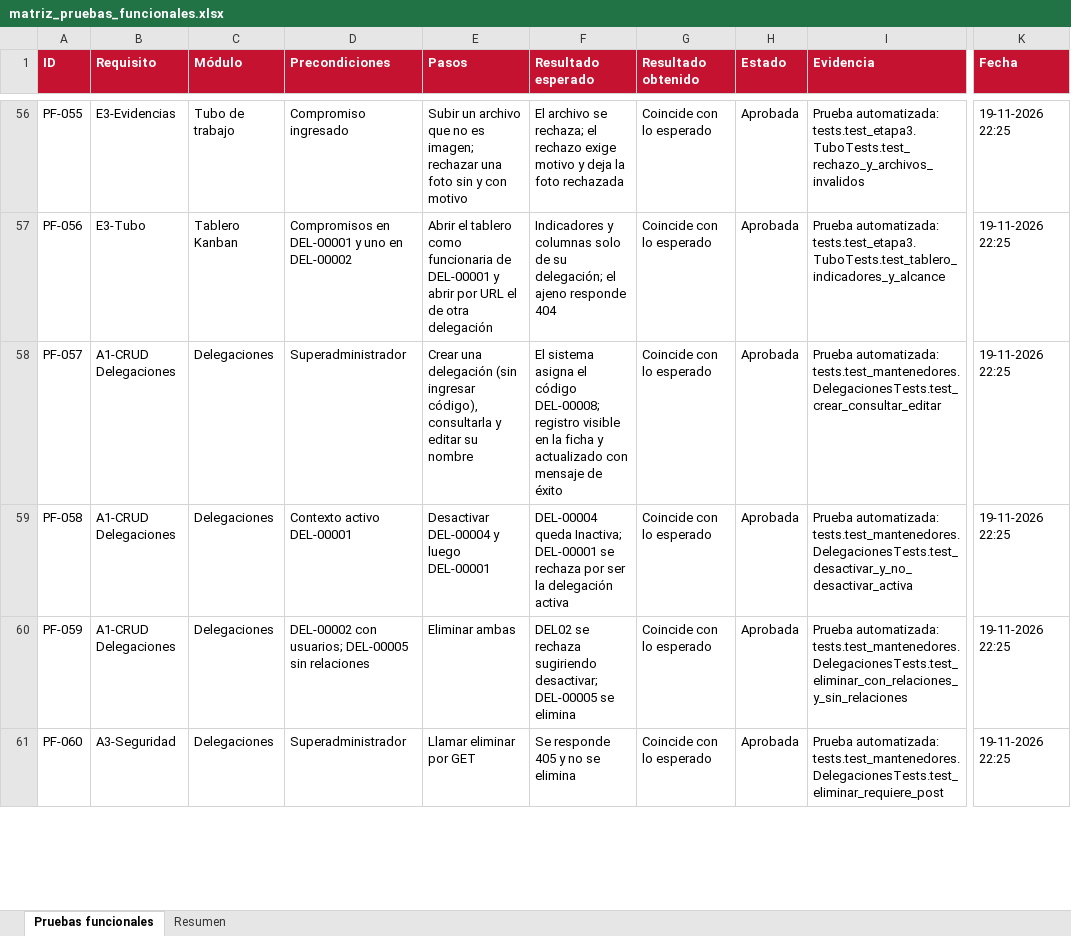
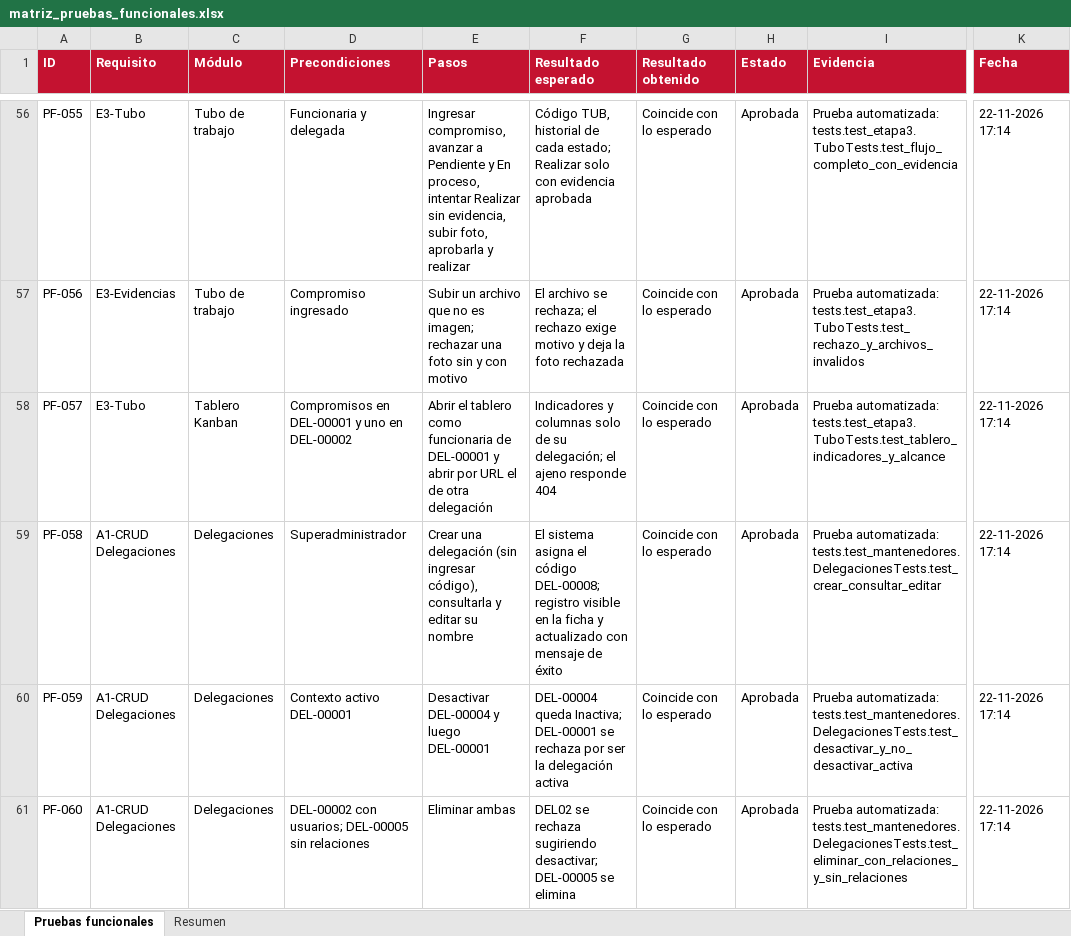
Before and after one commit to SirGabrielValdes/ProyectoIntegrado, an Excel workbook: docs/pruebas/matriz_pruebas_funcionales.xlsx, sheet Pruebas funcionales, drawn as a sheet; only a part is shown, gaps mark what is left out; values as stored, in another font and other column widths than the file's, no borders; the diff covers the shown part only; the diff names each change by its address in the sheet, - before the commit and + after, or states it on an @@ line.

```diff
--- a/docs/pruebas/matriz_pruebas_funcionales.xlsx (sheet Pruebas funcionales)
+++ b/docs/pruebas/matriz_pruebas_funcionales.xlsx (sheet Pruebas funcionales)
-B56 (Requisito): E3-Evidencias
+B56 (Requisito): E3-Tubo
-D56 (Precondiciones): Compromiso ingresado
+D56 (Precondiciones): Funcionaria y delegada
-E56 (Pasos): Subir un archivo que no es imagen; rechazar una foto sin y con motivo
+E56 (Pasos): Ingresar compromiso, avanzar a Pendiente y En proceso, intentar Realizar sin evidencia, subir foto, aprobarla y realizar
-F56 (Resultado esperado): El archivo se rechaza; el rechazo exige motivo y deja la foto rechazada
+F56 (Resultado esperado): Código TUB, historial de cada estado; Realizar solo con evidencia aprobada
-I56 (Evidencia): Prueba automatizada: tests.test_etapa3.TuboTests.test_rechazo_y_archivos_invalidos
+I56 (Evidencia): Prueba automatizada: tests.test_etapa3.TuboTests.test_flujo_completo_con_evidencia
-K56:K61 (Fecha): 19-11-2026 22:25
+K56:K61 (Fecha): 22-11-2026 17:14
-B57 (Requisito): E3-Tubo
+B57 (Requisito): E3-Evidencias
-C57 (Módulo): Tablero Kanban
+C57 (Módulo): Tubo de trabajo
-D57 (Precondiciones): Compromisos en DEL-00001 y uno en DEL-00002
+D57 (Precondiciones): Compromiso ingresado
-E57 (Pasos): Abrir el tablero como funcionaria de DEL-00001 y abrir por URL el de otra delegación
+E57 (Pasos): Subir un archivo que no es imagen; rechazar una foto sin y con motivo
-F57 (Resultado esperado): Indicadores y columnas solo de su delegación; el ajeno responde 404
+F57 (Resultado esperado): El archivo se rechaza; el rechazo exige motivo y deja la foto rechazada
-I57 (Evidencia): Prueba automatizada: tests.test_etapa3.TuboTests.test_tablero_indicadores_y_alcance
+I57 (Evidencia): Prueba automatizada: tests.test_etapa3.TuboTests.test_rechazo_y_archivos_invalidos
-B58 (Requisito): A1-CRUD Delegaciones
+B58 (Requisito): E3-Tubo
-C58 (Módulo): Delegaciones
+C58 (Módulo): Tablero Kanban
-D58 (Precondiciones): Superadministrador
+D58 (Precondiciones): Compromisos en DEL-00001 y uno en DEL-00002
-E58 (Pasos): Crear una delegación (sin ingresar código), consultarla y editar su nombre
+E58 (Pasos): Abrir el tablero como funcionaria de DEL-00001 y abrir por URL el de otra delegación
-F58 (Resultado esperado): El sistema asigna el código DEL-00008; registro visible en la ficha y actualizado con mensaje de éxito
+F58 (Resultado esperado): Indicadores y columnas solo de su delegación; el ajeno responde 404
-I58 (Evidencia): Prueba automatizada: tests.test_mantenedores.DelegacionesTests.test_crear_consultar_editar
+I58 (Evidencia): Prueba automatizada: tests.test_etapa3.TuboTests.test_tablero_indicadores_y_alcance
-D59 (Precondiciones): Contexto activo DEL-00001
+D59 (Precondiciones): Superadministrador
-E59 (Pasos): Desactivar DEL-00004 y luego DEL-00001
+E59 (Pasos): Crear una delegación (sin ingresar código), consultarla y editar su nombre
-F59 (Resultado esperado): DEL-00004 queda Inactiva; DEL-00001 se rechaza por ser la delegación activa
+F59 (Resultado esperado): El sistema asigna el código DEL-00008; registro visible en la ficha y actualizado con mensaje de éxito
-I59 (Evidencia): Prueba automatizada: tests.test_mantenedores.DelegacionesTests.test_desactivar_y_no_desactivar_activa
+I59 (Evidencia): Prueba automatizada: tests.test_mantenedores.DelegacionesTests.test_crear_consultar_editar
-D60 (Precondiciones): DEL-00002 con usuarios; DEL-00005 sin relaciones
+D60 (Precondiciones): Contexto activo DEL-00001
-E60 (Pasos): Eliminar ambas
+E60 (Pasos): Desactivar DEL-00004 y luego DEL-00001
-F60 (Resultado esperado): DEL02 se rechaza sugiriendo desactivar; DEL-00005 se elimina
+F60 (Resultado esperado): DEL-00004 queda Inactiva; DEL-00001 se rechaza por ser la delegación activa
-I60 (Evidencia): Prueba automatizada: tests.test_mantenedores.DelegacionesTests.test_eliminar_con_relaciones_y_sin_relaciones
+I60 (Evidencia): Prueba automatizada: tests.test_mantenedores.DelegacionesTests.test_desactivar_y_no_desactivar_activa
-B61 (Requisito): A3-Seguridad
+B61 (Requisito): A1-CRUD Delegaciones
-D61 (Precondiciones): Superadministrador
+D61 (Precondiciones): DEL-00002 con usuarios; DEL-00005 sin relaciones
-E61 (Pasos): Llamar eliminar por GET
+E61 (Pasos): Eliminar ambas
-F61 (Resultado esperado): Se responde 405 y no se elimina
+F61 (Resultado esperado): DEL02 se rechaza sugiriendo desactivar; DEL-00005 se elimina
-I61 (Evidencia): Prueba automatizada: tests.test_mantenedores.DelegacionesTests.test_eliminar_requiere_post
+I61 (Evidencia): Prueba automatizada: tests.test_mantenedores.DelegacionesTests.test_eliminar_con_relaciones_y_sin_relaciones
```
Also changed, not shown: 1 added row and 340 edited cells elsewhere in this sheet, sheet Resumen, 48 other files.
